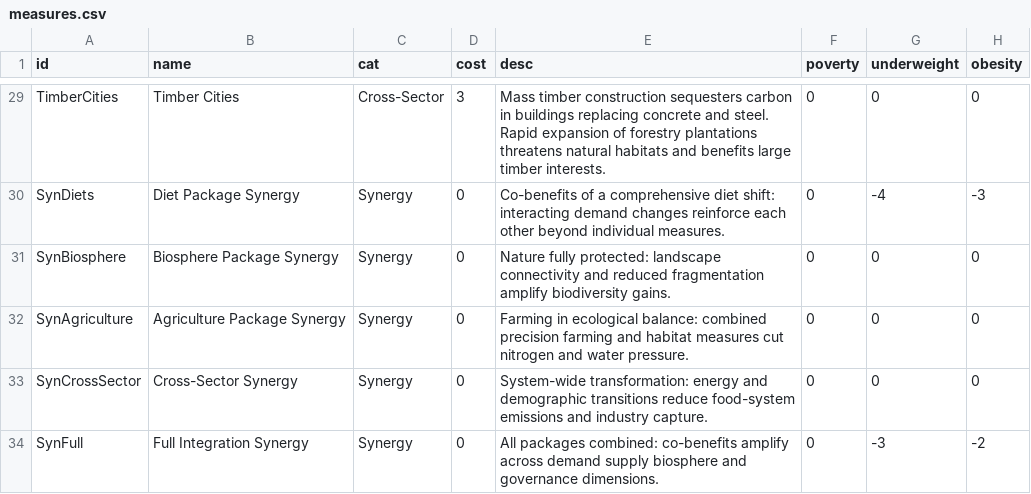
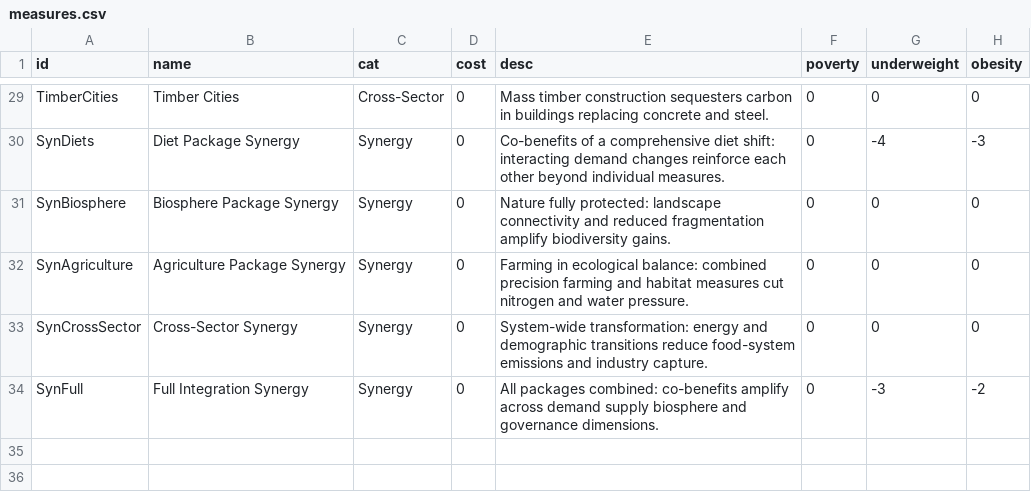
Before and after one commit to bodirsky/FoodSystemTransformationGame, a CSV file: measures.csv, drawn as a sheet; only a part is shown, gaps mark what is left out; the diff covers the shown part only; the diff names each change by its address in the sheet, - before the commit and + after, or states it on an @@ line.

```diff
--- a/measures.csv
+++ b/measures.csv
-D29 (cost): 3
+D29 (cost): 0
-E29 (desc): …and steel. Rapid expansion of forestry plantations threatens natural habitats and benefits large timber interests.
+E29 (desc): …and steel.
```
Also changed, not shown: 34 edited cells elsewhere in this file.
